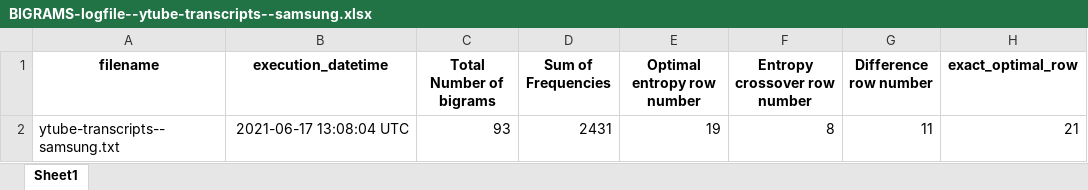
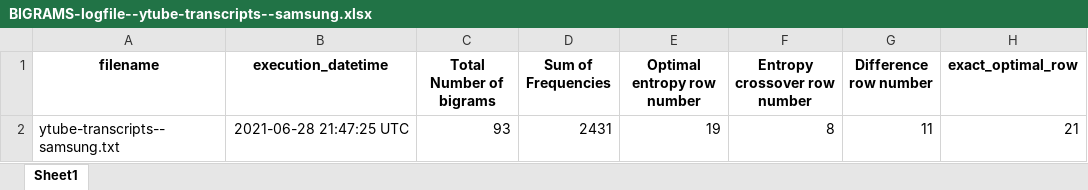
Before and after one commit to jdanowski/Entropix, an Excel workbook: 01-ouput-files/log-files/BIGRAMS-logfile--ytube-transcripts--samsung.xlsx, sheet Sheet1, drawn as a sheet; only a part is shown; values as stored, in another font and other column widths than the file's, no borders; the diff names each change by its address in the sheet, - before the commit and + after, or states it on an @@ line.

```diff
--- a/01-ouput-files/log-files/BIGRAMS-logfile--ytube-transcripts--samsung.xlsx (sheet Sheet1)
+++ b/01-ouput-files/log-files/BIGRAMS-logfile--ytube-transcripts--samsung.xlsx (sheet Sheet1)
-B2 (execution_datetime): 2021-06-17 13:08:04 UTC
+B2 (execution_datetime): 2021-06-28 21:47:25 UTC
```
Also changed, not shown: 01-ouput-files/log-files/BIGRAMS-logfile--ytube-transcripts--Huawei.xlsx, 01-ouput-files/log-files/BIGRAMS-logfile--ytube-transcripts--apple.xlsx, 13 other files.
